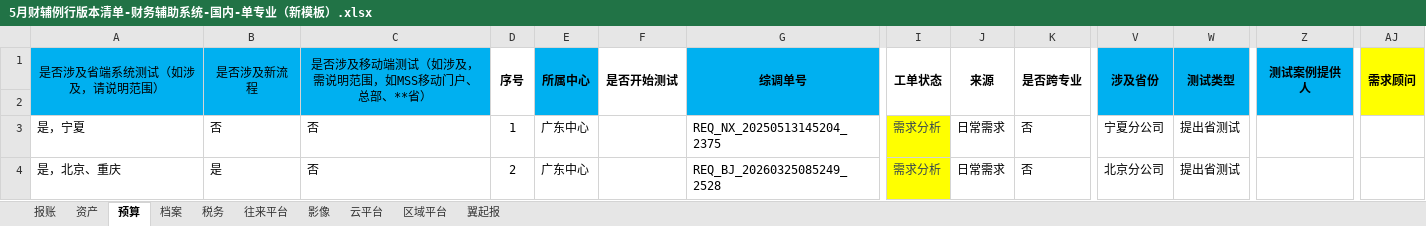
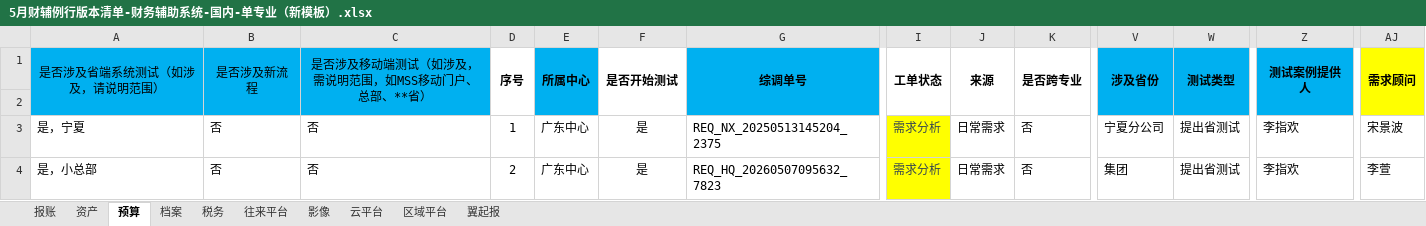
Before and after one commit to riwgegfyu/claude, an Excel workbook: 5月财辅例行版本清单-财务辅助系统-国内-单专业（新模板）.xlsx, sheet 预算, drawn as a sheet; only a part is shown, gaps mark what is left out; values as stored, in another font and other column widths than the file's, no borders; removed rows and columns are numbered as before the commit, all else as after; rows hold the shown columns only; the diff names each change by its address in the sheet, - before the commit and + after, or states it on an @@ line.

```diff
--- a/5月财辅例行版本清单-财务辅助系统-国内-单专业（新模板）.xlsx (sheet 预算)
+++ b/5月财辅例行版本清单-财务辅助系统-国内-单专业（新模板）.xlsx (sheet 预算)
-F3 (是否开始测试): (empty)
+F3 (是否开始测试): 是
-Z3 (测试案例提供人): (empty)
+Z3 (测试案例提供人): 李指欢
-AJ3 (需求顾问): (empty)
+AJ3 (需求顾问): 宋景波
-row 4: 是，北京、重庆 | 是 | 否 | 2 | 广东中心 |  | REQ_BJ_20260325085249_2528 | 需求分析 | 日常需求 | 否 | 北京分公司 | 提出省测试
+row 4: 是，小总部 | 否 | 否 | 2 | 广东中心 | 是 | REQ_HQ_20260507095632_7823 | 需求分析 | 日常需求 | 否 | 集团 | 提出省测试 | 李指欢 | 李萱
```
Also changed, not shown: sheet 报账, sheet 区域平台, sheet 税务, sheet 影像, sheet 档案, sheet 往来平台, 3 more sheets, 1 other file.
